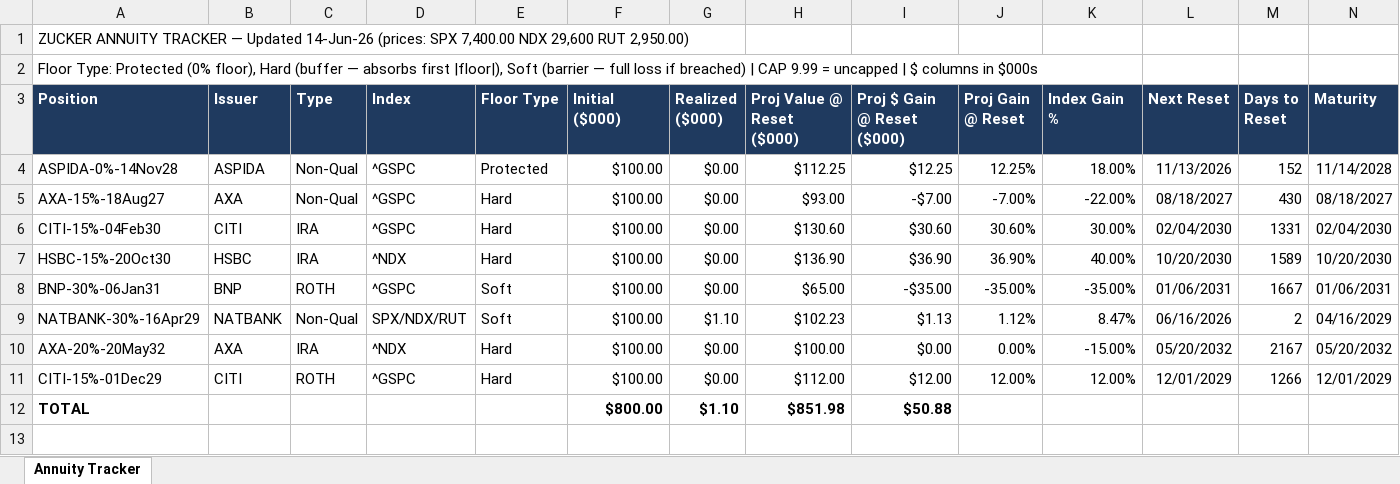
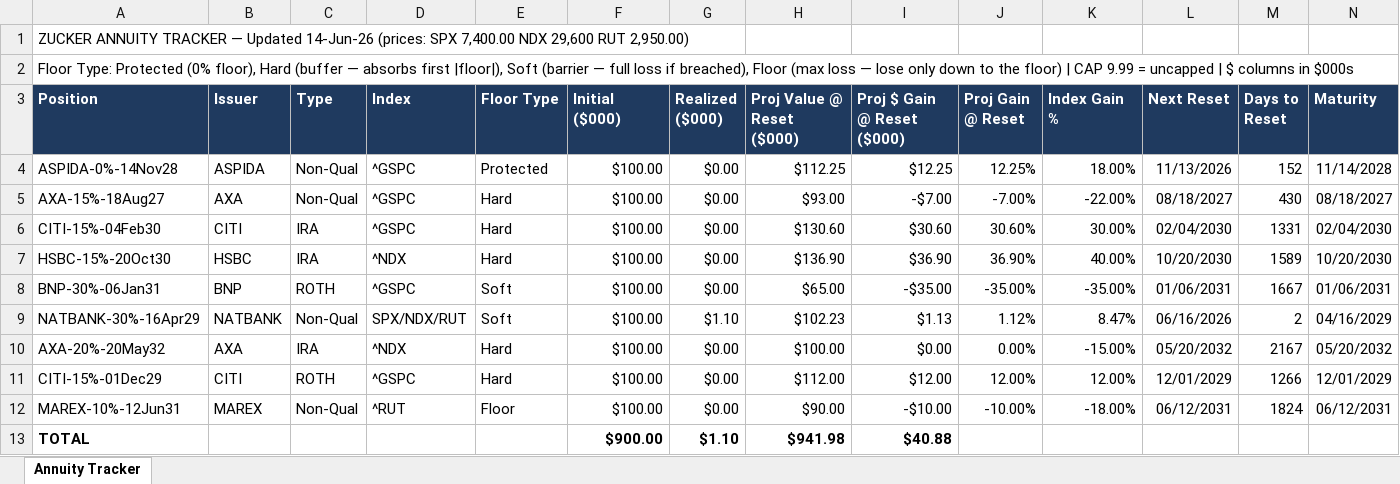
Before and after one commit to jimzucker/iHaveAnnuities, an Excel workbook: app/assets/example-portfolio.xlsx, sheet Annuity Tracker, drawn as a sheet; only a part is shown; values as stored, in another font and other column widths than the file's, no borders; addresses are those after the commit; rows hold the shown columns only; the diff names each change by its address in the sheet, - before the commit and + after, or states it on an @@ line.

```diff
--- a/app/assets/example-portfolio.xlsx (sheet Annuity Tracker)
+++ b/app/assets/example-portfolio.xlsx (sheet Annuity Tracker)
-A2 (Position): …loss if breached) | CAP…
+A2 (Position): …loss if breached), Floor (max loss — lose only down to the floor) | CAP…
+row 12: MAREX-10%-12Jun31 | MAREX | Non-Qual | ^RUT | Floor | $100.00 | $0.00 | $90.00 | -$10.00 | -10.00% | -18.00% | 06/12/2031 | 1824 | 06/12/2031
-F13 (Initial ($000)): $800.00
+F13 (Initial ($000)): $900.00
-H13 (Proj Value @ Reset ($000)): $851.98
+H13 (Proj Value @ Reset ($000)): $941.98
-I13 (Proj $ Gain @ Reset ($000)): $50.88
+I13 (Proj $ Gain @ Reset ($000)): $40.88
```
Also changed, not shown: app/assets/template.xlsx, data/example-portfolio.xlsx, 7 other files.
